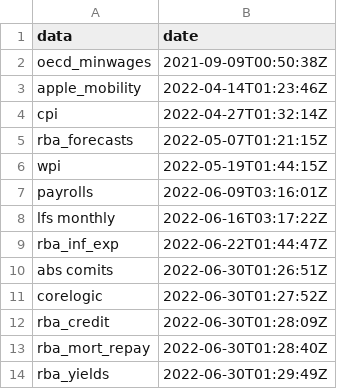
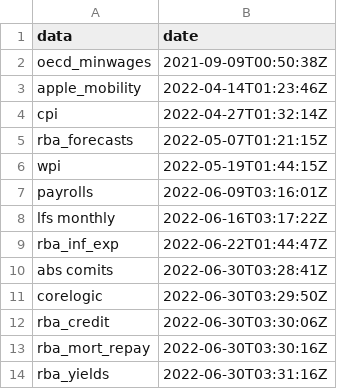
Before and after one commit to grattan/macro_dashboard_data, a CSV file: last_updated.csv, drawn as a sheet.

Commit message:
refreshing data

```diff
--- a/last_updated.csv
+++ b/last_updated.csv
@@ -9,6 +9,6 @@ lfs monthly,2022-06-16T03:17:22Z
 rba_inf_exp,2022-06-22T01:44:47Z
-abs comits,2022-06-30T01:26:51Z
-corelogic,2022-06-30T01:27:52Z
-rba_credit,2022-06-30T01:28:09Z
-rba_mort_repay,2022-06-30T01:28:40Z
-rba_yields,2022-06-30T01:29:49Z
+abs comits,2022-06-30T03:28:41Z
+corelogic,2022-06-30T03:29:50Z
+rba_credit,2022-06-30T03:30:06Z
+rba_mort_repay,2022-06-30T03:30:16Z
+rba_yields,2022-06-30T03:31:16Z
```
Also changed, not shown: 5 other files.
